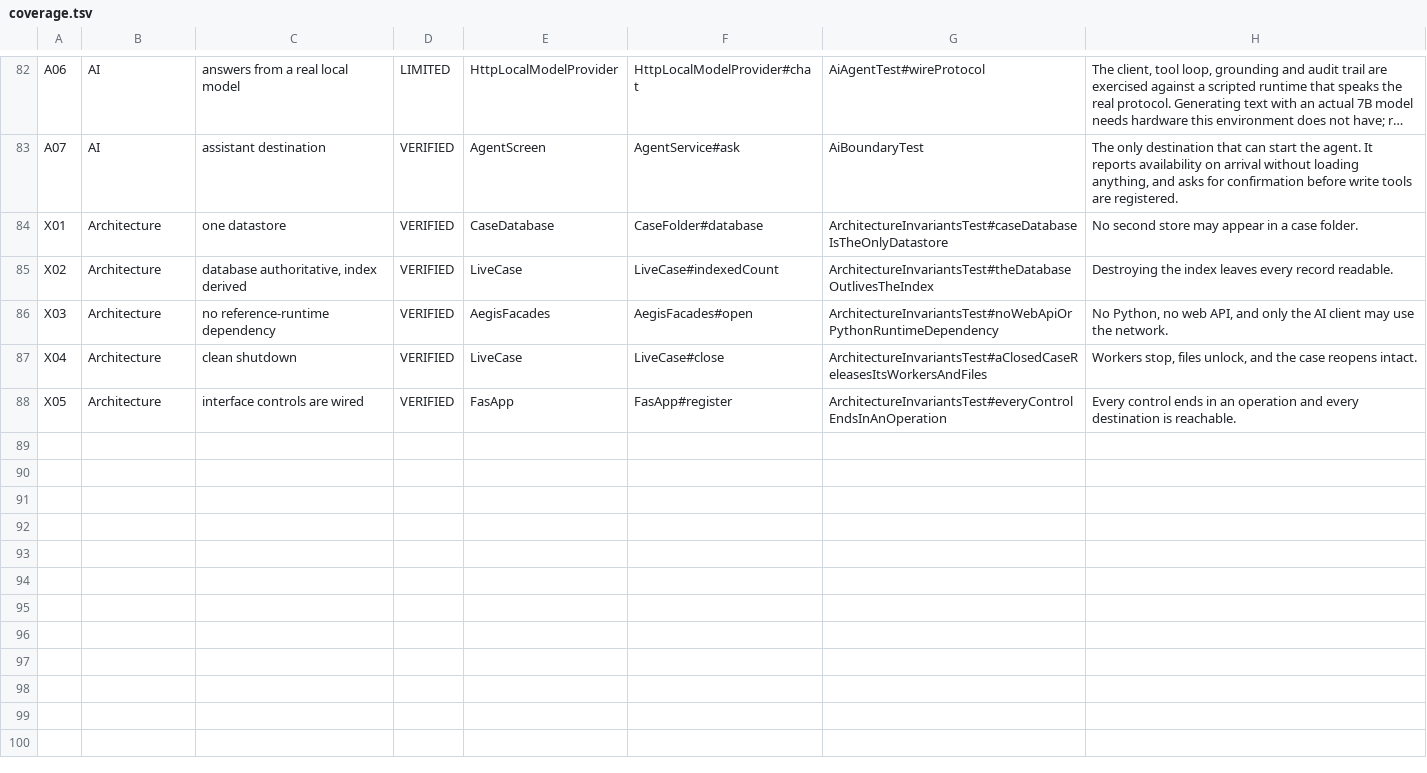
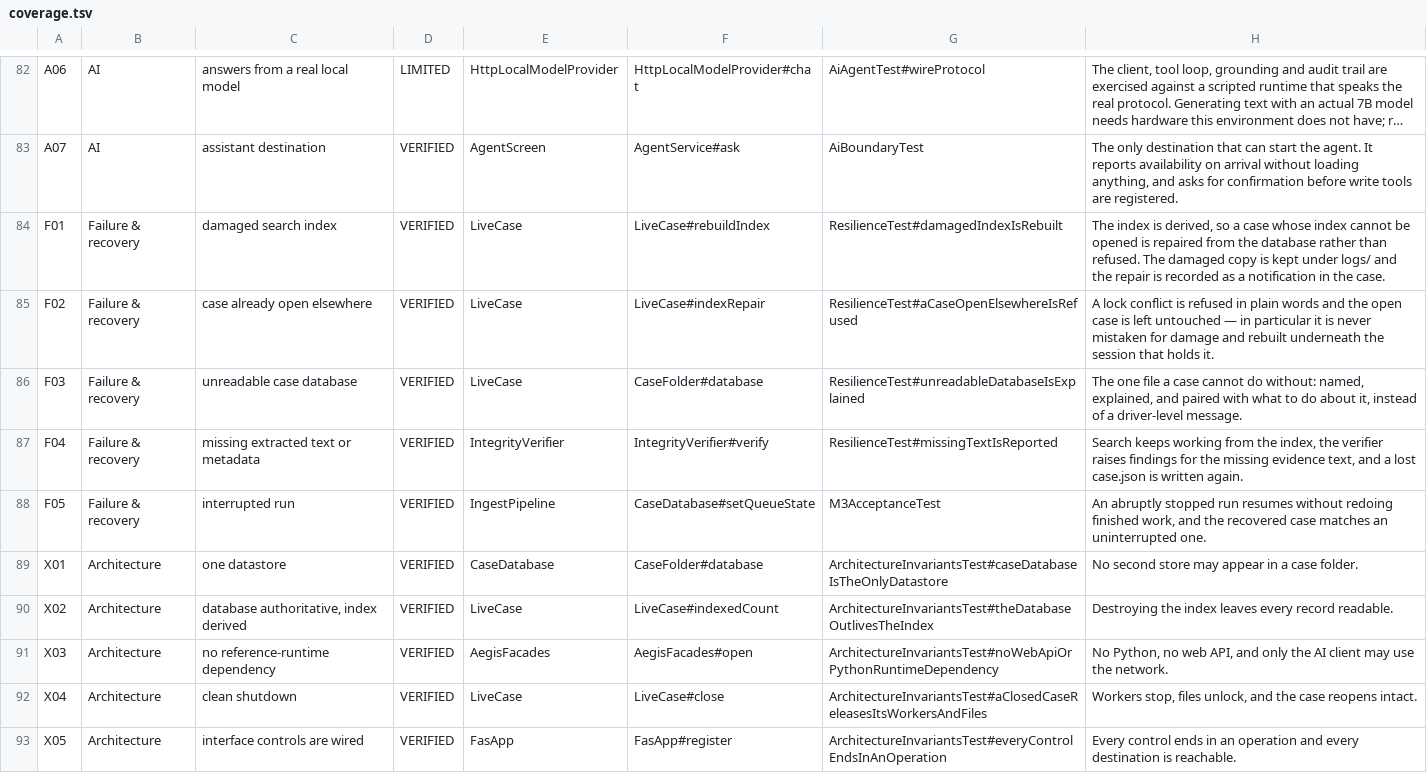
Before and after one commit to RussellTCrivello/aegis_fdx, a TSV file: docs/coverage.tsv, drawn as a sheet; only a part is shown, gaps mark what is left out; long unchanged cells end in …; the diff names each change by its address in the sheet, - before the commit and + after, or states it on an @@ line.

Commit message:
Recover from damage instead of refusing to open
Probing a real case with real damage found a destructive defect and three
missing recoveries.

The defect: opening a case that was already open threw a Lucene lock error,
which the new index-repair path would have read as damage — moving the healthy
index of the live session aside and rebuilding underneath it. A lock conflict is
now recognised for what it is and refused in plain words, and the repair path
restores the case exactly as it was if a rebuild cannot start.

- CaseDatabase#allItems reads every element back out of the database, which is
  what makes it the record of authority: the search index can now be rebuilt
  from it, text included, tags and notes and hashes intact.
- LiveCase rebuilds a corrupt or half-written index on open instead of refusing
  the case, keeps the damaged copy under logs/, and reports the repair —
  silently recovering is how a case loses work without anyone noticing. FasApp
  records it as a notification in the case.
- Setup gained a Rebuild Search Index control for an index that is merely stale
  after an interrupted run.
- An unreadable case.db now says which file, why, and what to do, rather than
  surfacing a JDBC message.
- ResilienceTest breaks a case six ways — corrupt index, second open, unreadable
  database, deleted evidence text, missing case.json, interrupted run — and
  asserts both that the application explains itself and that nothing was
  destroyed on the way to finding out.

Release gate: 66 passed, 0 failed, 1072 assertions.

Co-authored-by: arena-agent <297053741+arena-agent@users.noreply.github.com>

```diff
--- a/docs/coverage.tsv
+++ b/docs/coverage.tsv
+row 84: F01 | Failure & recovery | damaged search index | VERIFIED | LiveCase | LiveCase#rebuildIndex | ResilienceTest#damagedIndexIsRebuilt | The index is derived, so a case whose index cannot be opened is repaired from the database rather than refused. The damaged copy is kept under logs/ and the repair is recorded as a notification in the case.
+row 85: F02 | Failure & recovery | case already open elsewhere | VERIFIED | LiveCase | LiveCase#indexRepair | ResilienceTest#aCaseOpenElsewhereIsRefused | A lock conflict is refused in plain words and the open case is left untouched — in particular it is never mistaken for damage and rebuilt underneath the session that holds it.
+row 86: F03 | Failure & recovery | unreadable case database | VERIFIED | LiveCase | CaseFolder#database | ResilienceTest#unreadableDatabaseIsExplained | The one file a case cannot do without: named, explained, and paired with what to do about it, instead of a driver-level message.
+row 87: F04 | Failure & recovery | missing extracted text or metadata | VERIFIED | IntegrityVerifier | IntegrityVerifier#verify | ResilienceTest#missingTextIsReported | Search keeps working from the index, the verifier raises findings for the missing evidence text, and a lost case.json is written again.
+row 88: F05 | Failure & recovery | interrupted run | VERIFIED | IngestPipeline | CaseDatabase#setQueueState | M3AcceptanceTest | An abruptly stopped run resumes without redoing finished work, and the recovered case matches an uninterrupted one.
```
Also changed, not shown: 10 other files.
